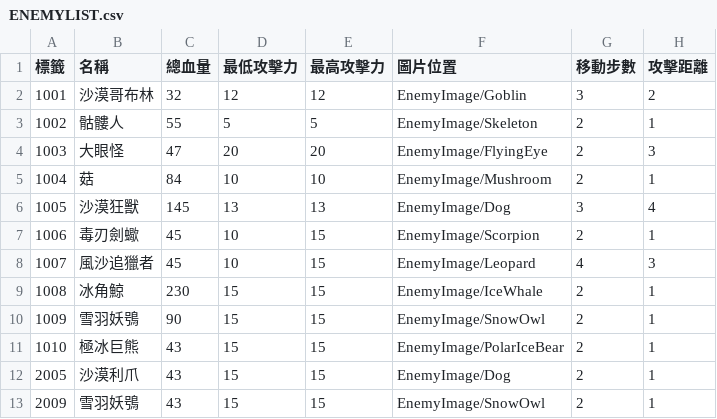
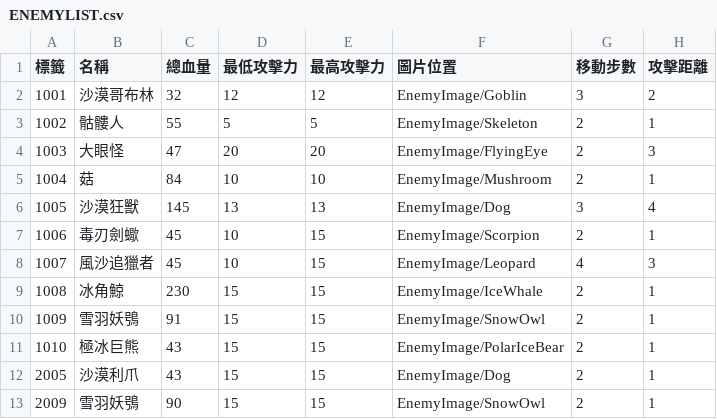
Before and after one commit to yucheng0210/Card, a CSV file: Assets/StreamingAssets/ENEMYLIST.csv, drawn as a sheet; only a part is shown; the diff names each change by its address in the sheet, - before the commit and + after, or states it on an @@ line.

```diff
--- a/Assets/StreamingAssets/ENEMYLIST.csv
+++ b/Assets/StreamingAssets/ENEMYLIST.csv
-C10 (總血量): 90
+C10 (總血量): 91
-C13 (總血量): 43
+C13 (總血量): 90
```
Also changed, not shown: 11 other files.
